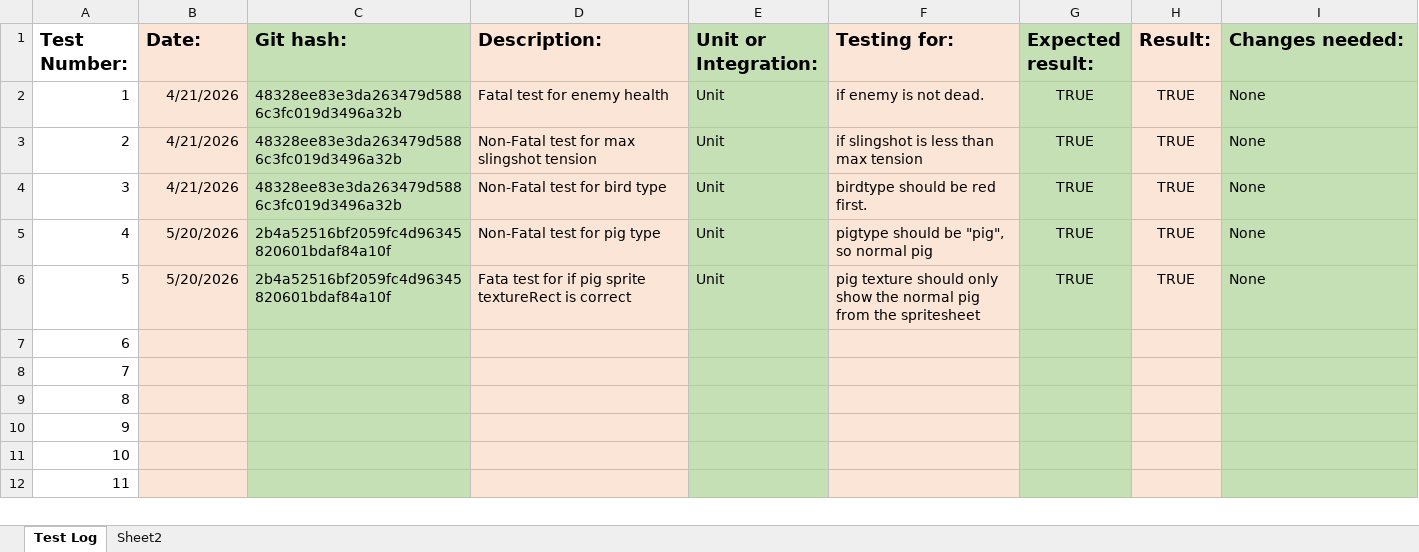
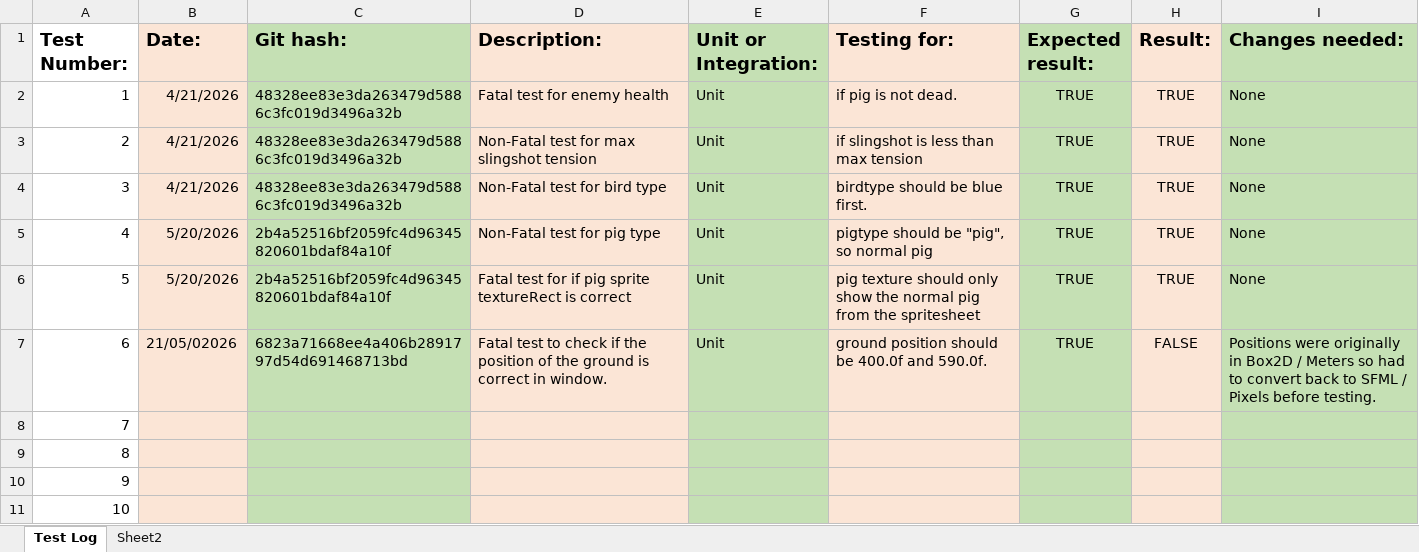
Before and after one commit to DMU-GAMR2541/angry-birds-clone-assignment-SubhamVala, an Excel workbook: Test_Log.xlsx, sheet Test Log, drawn as a sheet; only a part is shown; the shorter side is filled out with more unchanged rows; values as stored, in another font and other column widths than the file's, no borders; the diff names each change by its address in the sheet, - before the commit and + after, or states it on an @@ line.

Commit message:
Added two tests for correctness of movement of a dynamic object, and test whether a sprite or texture can be loaded.

```diff
--- a/Test_Log.xlsx (sheet Test Log)
+++ b/Test_Log.xlsx (sheet Test Log)
-F2 (Testing for:): if enemy is not dead.
+F2 (Testing for:): if pig is not dead.
-F4 (Testing for:): birdtype should be red first.
+F4 (Testing for:): birdtype should be blue first.
-D6 (Description:): Fata test for…
+D6 (Description:): Fatal test for…
-B7 (Date:): (empty)
+B7 (Date:): 21/05/02026
-C7 (Git hash:): (empty)
+C7 (Git hash:): 6823a71668ee4a406b2891797d54d691468713bd
-D7 (Description:): (empty)
+D7 (Description:): Fatal test to check if the position of the ground is correct in window.
-E7 (Unit or Integration:): (empty)
+E7 (Unit or Integration:): Unit
-F7 (Testing for:): (empty)
+F7 (Testing for:): ground position should be 400.0f and 590.0f.
-G7 (Expected result:): (empty)
+G7 (Expected result:): TRUE
-H7 (Result:): (empty)
+H7 (Result:): FALSE
-I7 (Changes needed:): (empty)
+I7 (Changes needed:): Positions were originally in Box2D / Meters so had to convert back to SFML / Pixels before testing.
```
Also changed, not shown: 2 other files.
